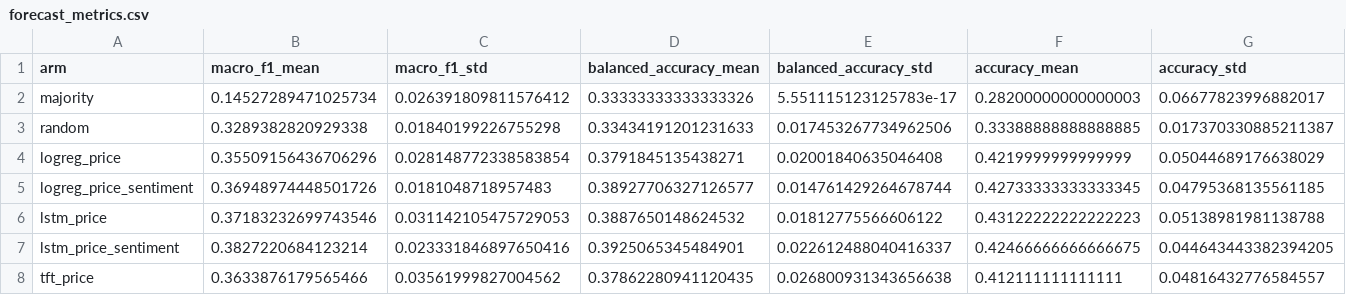
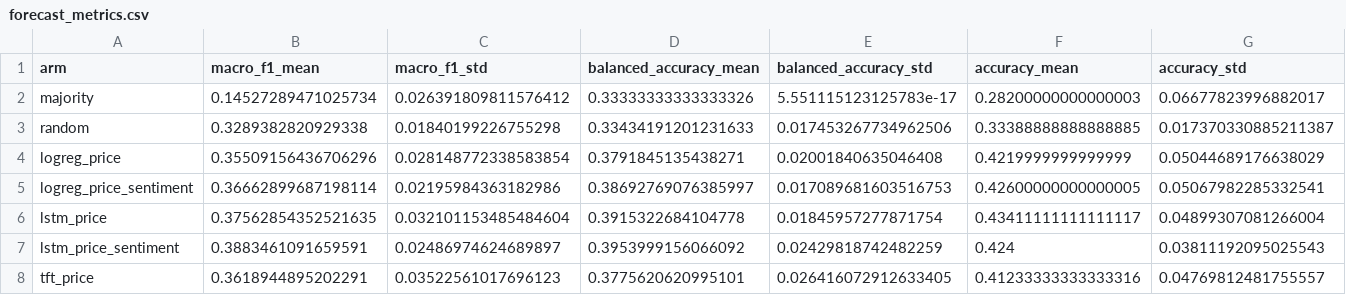
Before and after one commit to nphuoctho/stock-trend-forecasting, a CSV file: outputs/forecast_pit_sentiment/forecast_metrics.csv, drawn as a sheet; only a part is shown; the diff covers the shown part only; the diff names each change by its address in the sheet, - before the commit and + after, or states it on an @@ line.

```diff
--- a/outputs/forecast_pit_sentiment/forecast_metrics.csv
+++ b/outputs/forecast_pit_sentiment/forecast_metrics.csv
-B5 (macro_f1_mean): 0.36948974448501726
+B5 (macro_f1_mean): 0.36662899687198114
-C5 (macro_f1_std): 0.0181048718957483
+C5 (macro_f1_std): 0.02195984363182986
-D5 (balanced_accuracy_mean): 0.38927706327126577
+D5 (balanced_accuracy_mean): 0.38692769076385997
-E5 (balanced_accuracy_std): 0.014761429264678744
+E5 (balanced_accuracy_std): 0.017089681603516753
-F5 (accuracy_mean): 0.42733333333333345
+F5 (accuracy_mean): 0.42600000000000005
-G5 (accuracy_std): 0.04795368135561185
+G5 (accuracy_std): 0.05067982285332541
-B6 (macro_f1_mean): 0.37183232699743546
+B6 (macro_f1_mean): 0.37562854352521635
-C6 (macro_f1_std): 0.031142105475729053
+C6 (macro_f1_std): 0.032101153485484604
-D6 (balanced_accuracy_mean): 0.3887650148624532
+D6 (balanced_accuracy_mean): 0.3915322684104778
-E6 (balanced_accuracy_std): 0.01812775566606122
+E6 (balanced_accuracy_std): 0.01845957277871754
-F6 (accuracy_mean): 0.43122222222222223
+F6 (accuracy_mean): 0.43411111111111117
-G6 (accuracy_std): 0.05138981981138788
+G6 (accuracy_std): 0.04899307081266004
-B7 (macro_f1_mean): 0.3827220684123214
+B7 (macro_f1_mean): 0.3883461091659591
-C7 (macro_f1_std): 0.023331846897650416
+C7 (macro_f1_std): 0.02486974624689897
-D7 (balanced_accuracy_mean): 0.3925065345484901
+D7 (balanced_accuracy_mean): 0.3953999156066092
-E7 (balanced_accuracy_std): 0.022612488040416337
+E7 (balanced_accuracy_std): 0.02429818742482259
-F7 (accuracy_mean): 0.42466666666666675
+F7 (accuracy_mean): 0.424
-G7 (accuracy_std): 0.044643443382394205
+G7 (accuracy_std): 0.03811192095025543
-B8 (macro_f1_mean): 0.3633876179565466
+B8 (macro_f1_mean): 0.3618944895202291
-C8 (macro_f1_std): 0.03561999827004562
+C8 (macro_f1_std): 0.03522561017696123
-D8 (balanced_accuracy_mean): 0.37862280941120435
+D8 (balanced_accuracy_mean): 0.3775620620995101
-E8 (balanced_accuracy_std): 0.026800931343656638
+E8 (balanced_accuracy_std): 0.026416072912633405
-F8 (accuracy_mean): 0.412111111111111
+F8 (accuracy_mean): 0.41233333333333316
-G8 (accuracy_std): 0.04816432776584557
+G8 (accuracy_std): 0.04769812481755557
```
Also changed, not shown: 61 edited cells elsewhere in this file, outputs/forecast_sizematched_s7_control/forecast_metrics.csv, outputs/forecast_sizematched_s7_control/forecast_stratified.csv, 21 other files.
